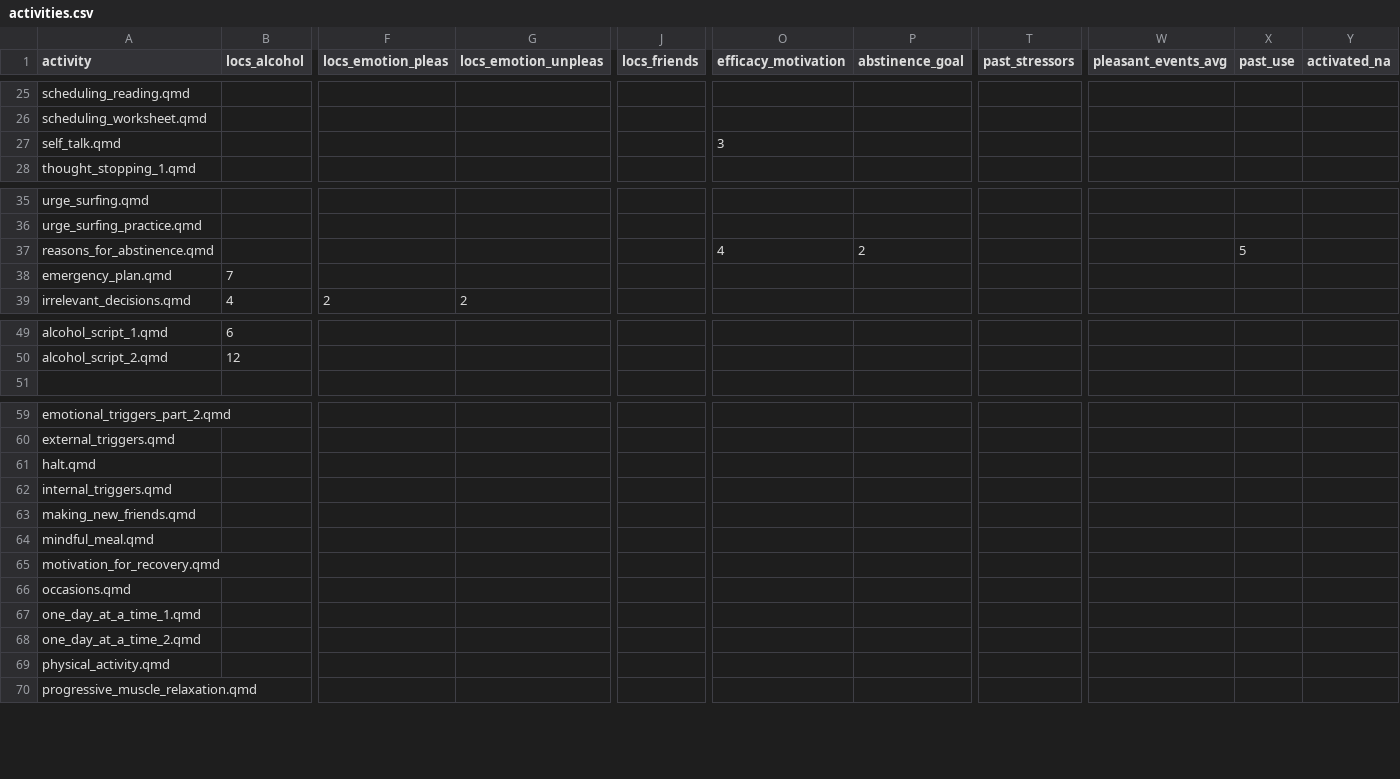
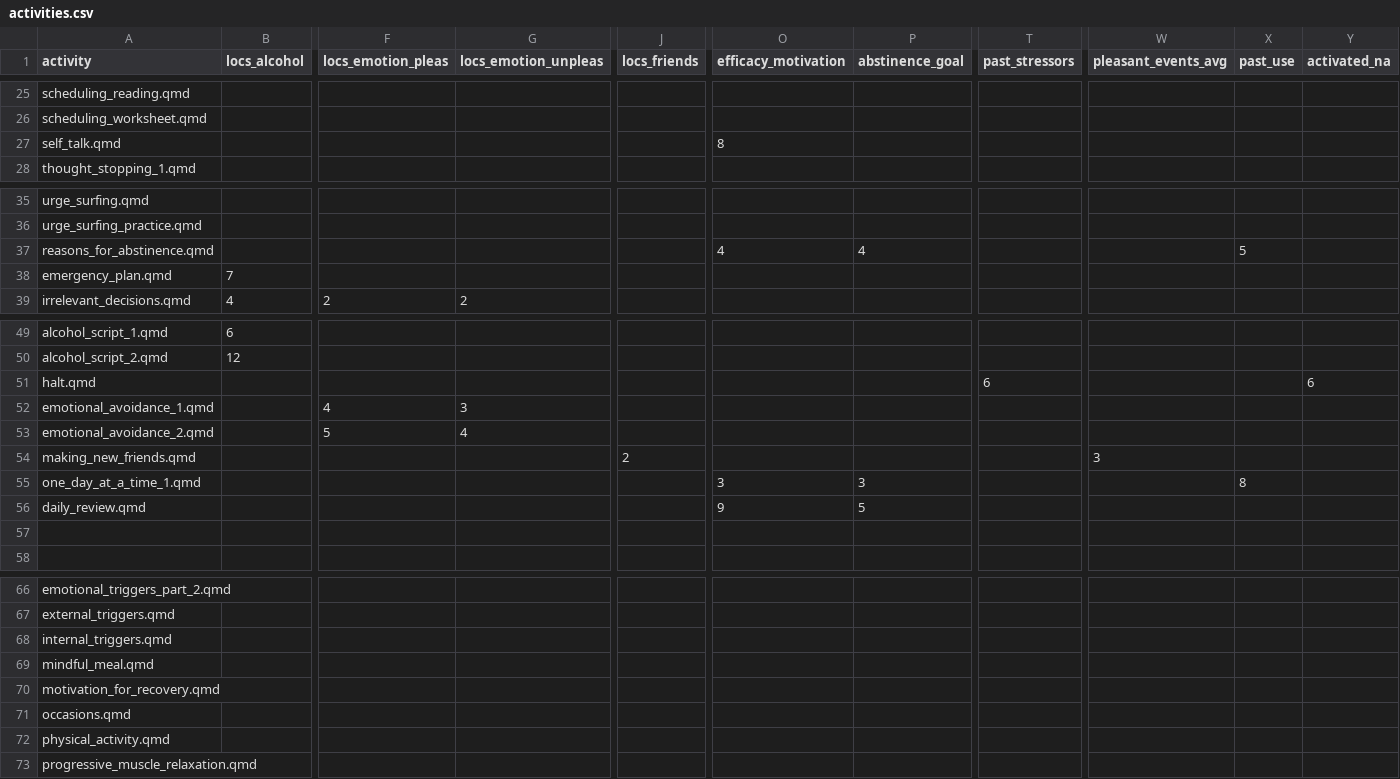
Before and after one commit to jjcurtin/aud_support, a CSV file: modules/activities.csv, drawn as a sheet; only a part is shown, gaps mark what is left out; removed rows and columns are numbered as before the commit, all else as after; rows hold the shown columns only; the diff names each change by its address in the sheet, - before the commit and + after, or states it on an @@ line.

Commit message:
more activities

```diff
--- a/modules/activities.csv
+++ b/modules/activities.csv
-O27 (efficacy_motivation): 3
+O27 (efficacy_motivation): 8
-P37 (abstinence_goal): 2
+P37 (abstinence_goal): 4
+row 51: halt.qmd |  |  |  |  |  |  | 6 |  |  | 6
+row 52: emotional_avoidance_1.qmd |  | 4 | 3
+row 53: emotional_avoidance_2.qmd |  | 5 | 4
+row 54: making_new_friends.qmd |  |  |  | 2 |  |  |  | 3
+row 55: one_day_at_a_time_1.qmd |  |  |  |  | 3 | 3 |  |  | 8
+row 56: daily_review.qmd |  |  |  |  | 9 | 5
+row 57: (empty)
-row 61: halt.qmd
-row 63: making_new_friends.qmd
-row 67: one_day_at_a_time_1.qmd
-row 68: one_day_at_a_time_2.qmd
```
Also changed, not shown: 17 other files.
